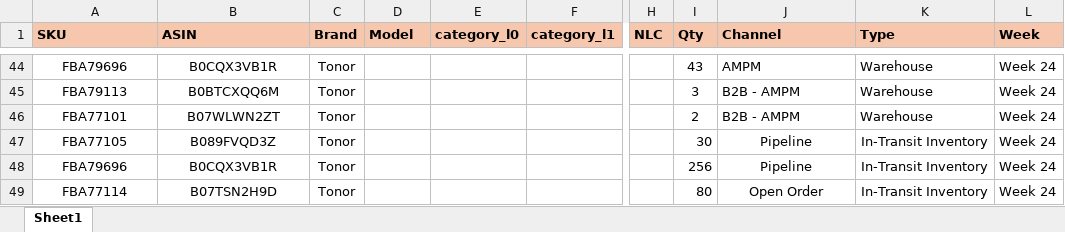
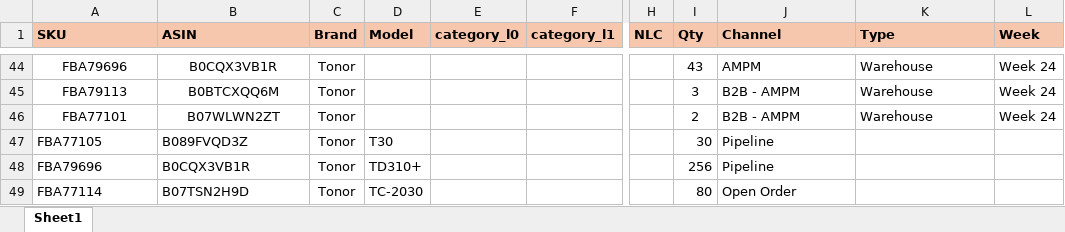
Before and after one commit to nitesh-lang/am-replenishment, an Excel workbook: data/input/Inventory_snapshot_tonor.xlsx, sheet Sheet1, drawn as a sheet; only a part is shown, gaps mark what is left out; values as stored, in another font and other column widths than the file's, no borders; conditional formats not drawn; the diff names each change by its address in the sheet, - before the commit and + after, or states it on an @@ line.

```diff
--- a/data/input/Inventory_snapshot_tonor.xlsx (sheet Sheet1)
+++ b/data/input/Inventory_snapshot_tonor.xlsx (sheet Sheet1)
-A47:B49 alignment: center
+A47:B49 alignment: left
-D47 (Model): (empty)
+D47 (Model): T30
-J47:J49 alignment: center
+J47:J49 alignment: left
-K47:K49 (Type): In-Transit Inventory
+K47:K49 (Type): (empty)
-L47:L49 (Week): Week 24
+L47:L49 (Week): (empty)
-D48 (Model): (empty)
+D48 (Model): TD310+
-D49 (Model): (empty)
+D49 (Model): TC-2030
```
Also changed, not shown: data/input/Inventory_snapshot_WM.xlsx, data/input/Inventory_snapshot_audio_array.xlsx, 1 other file.
